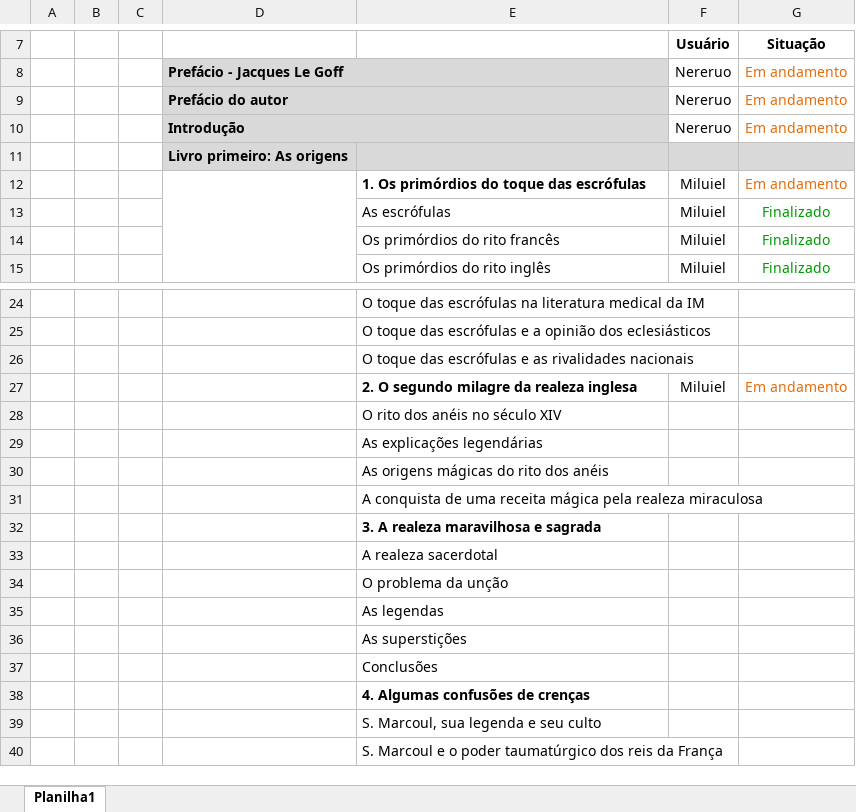
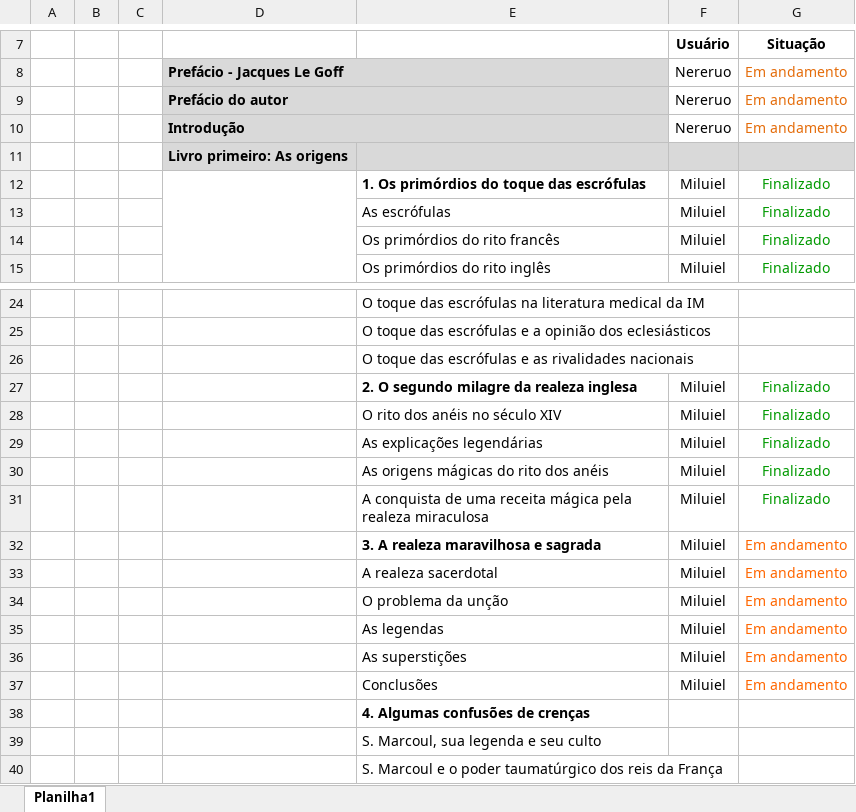
Before and after one commit to Nereruo/LesRoisthaumaturges, an Excel workbook: Follow up-novo.xlsx, sheet Planilha1, drawn as a sheet; only a part is shown, gaps mark what is left out; values as stored, in another font and other column widths than the file's, no borders; removed rows and columns are numbered as before the commit, all else as after; the diff names each change by its address in the sheet, - before the commit and + after, or states it on an @@ line.

Commit message:
Add files via upload

```diff
--- a/Follow up-novo.xlsx (sheet Planilha1)
+++ b/Follow up-novo.xlsx (sheet Planilha1)
-G12 (Situação): Em andamento
+G12 (Situação): Finalizado
-G12 text colour: #E46C0A
+G12 text colour: #009900
+row 27:  |  |  |  | 2. O segundo milagre da realeza inglesa | Miluiel | Finalizado
+row 28:  |  |  |  | O rito dos anéis no século XIV | Miluiel | Finalizado
+row 29:  |  |  |  | As explicações legendárias | Miluiel | Finalizado
+row 30:  |  |  |  | As origens mágicas do rito dos anéis | Miluiel | Finalizado
+row 31:  |  |  |  | A conquista de uma receita mágica pela realeza miraculosa | Miluiel | Finalizado
-E32: 2. O segundo milagre da realeza inglesa
+E32: 3. A realeza maravilhosa e sagrada
-G32 text colour: #E46C0A
+G32 text colour: #FF6600
-row 28:  |  |  |  | O rito dos anéis no século XIV
-row 29:  |  |  |  | As explicações legendárias
-row 30:  |  |  |  | As origens mágicas do rito dos anéis
-row 31:  |  |  |  | A conquista de uma receita mágica pela realeza miraculosa
-row 32:  |  |  |  | 3. A realeza maravilhosa e sagrada
-row 33:  |  |  |  | A realeza sacerdotal
-row 34:  |  |  |  | O problema da unção
-row 35:  |  |  |  | As legendas
-row 36:  |  |  |  | As superstições
-row 37:  |  |  |  | Conclusões
+row 33:  |  |  |  | A realeza sacerdotal | Miluiel | Em andamento
+row 34:  |  |  |  | O problema da unção | Miluiel | Em andamento
+row 35:  |  |  |  | As legendas | Miluiel | Em andamento
+row 36:  |  |  |  | As superstições | Miluiel | Em andamento
+row 37:  |  |  |  | Conclusões | Miluiel | Em andamento
```
